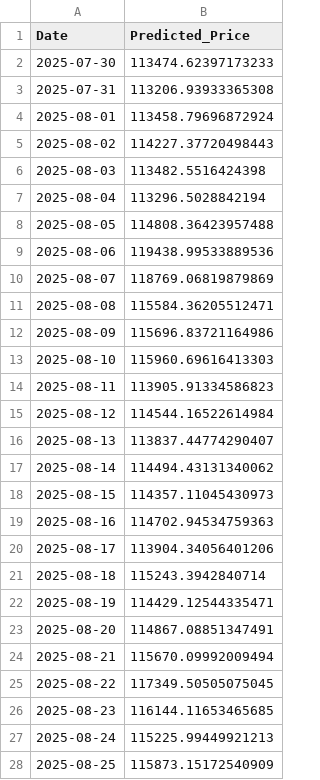
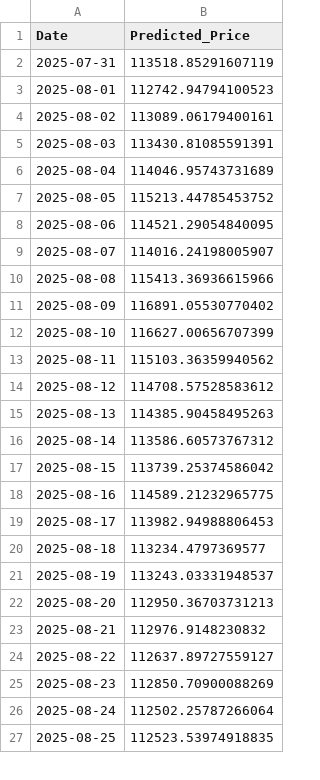
Before and after one commit to Aum107/demo, a CSV file: lstm_cnn_btc_price.csv, drawn as a sheet; only a part is shown; the diff covers the shown part only.

Commit message:
Automated prediction update

```diff
--- a/lstm_cnn_btc_price.csv
+++ b/lstm_cnn_btc_price.csv
@@ -1,28 +1,27 @@
 Date,Predicted_Price
-2025-07-30,113474.62397173233
-2025-07-31,113206.93933365308
-2025-08-01,113458.79696872924
-2025-08-02,114227.37720498443
-2025-08-03,113482.5516424398
-2025-08-04,113296.5028842194
-2025-08-05,114808.36423957488
-2025-08-06,119438.99533889536
-2025-08-07,118769.06819879869
-2025-08-08,115584.36205512471
-2025-08-09,115696.83721164986
-2025-08-10,115960.69616413303
-2025-08-11,113905.91334586823
-2025-08-12,114544.16522614984
-2025-08-13,113837.44774290407
-2025-08-14,114494.43131340062
-2025-08-15,114357.11045430973
-2025-08-16,114702.94534759363
-2025-08-17,113904.34056401206
-2025-08-18,115243.3942840714
-2025-08-19,114429.12544335471
-2025-08-20,114867.08851347491
-2025-08-21,115670.09992009494
-2025-08-22,117349.50505075045
-2025-08-23,116144.11653465685
-2025-08-24,115225.99449921213
-2025-08-25,115873.15172540909
+2025-07-31,113518.85291607119
+2025-08-01,112742.94794100523
+2025-08-02,113089.06179400161
+2025-08-03,113430.81085591391
+2025-08-04,114046.95743731689
+2025-08-05,115213.44785453752
+2025-08-06,114521.29054840095
+2025-08-07,114016.24198005907
+2025-08-08,115413.36936615966
+2025-08-09,116891.05530770402
+2025-08-10,116627.00656707399
+2025-08-11,115103.36359940562
+2025-08-12,114708.57528583612
+2025-08-13,114385.90458495263
+2025-08-14,113586.60573767312
+2025-08-15,113739.25374586042
+2025-08-16,114589.21232965775
+2025-08-17,113982.94988806453
+2025-08-18,113234.4797369577
+2025-08-19,113243.03331948537
+2025-08-20,112950.36703731213
+2025-08-21,112976.9148230832
+2025-08-22,112637.89727559127
+2025-08-23,112850.70900088269
+2025-08-24,112502.25787266064
+2025-08-25,112523.53974918835
```
Also changed, not shown: 1 added row and 33 edited cells elsewhere in this file.
